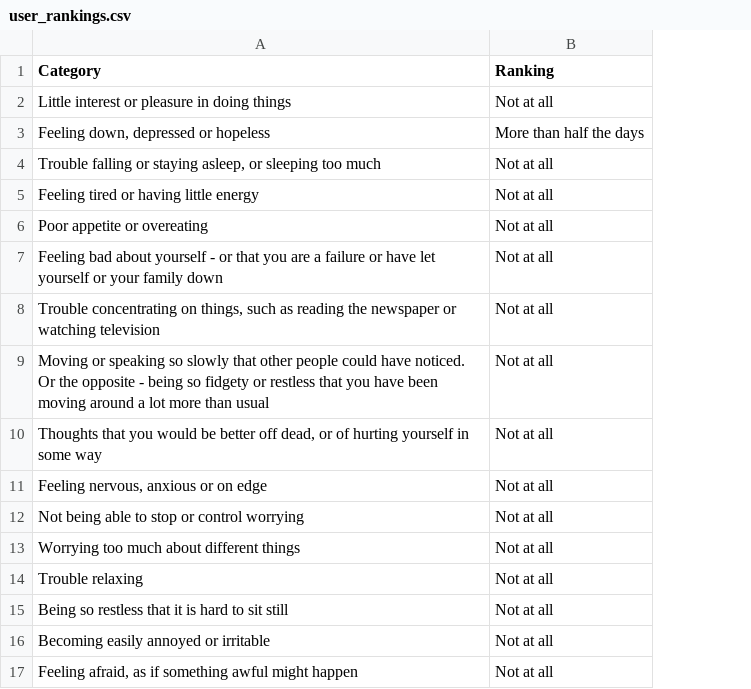
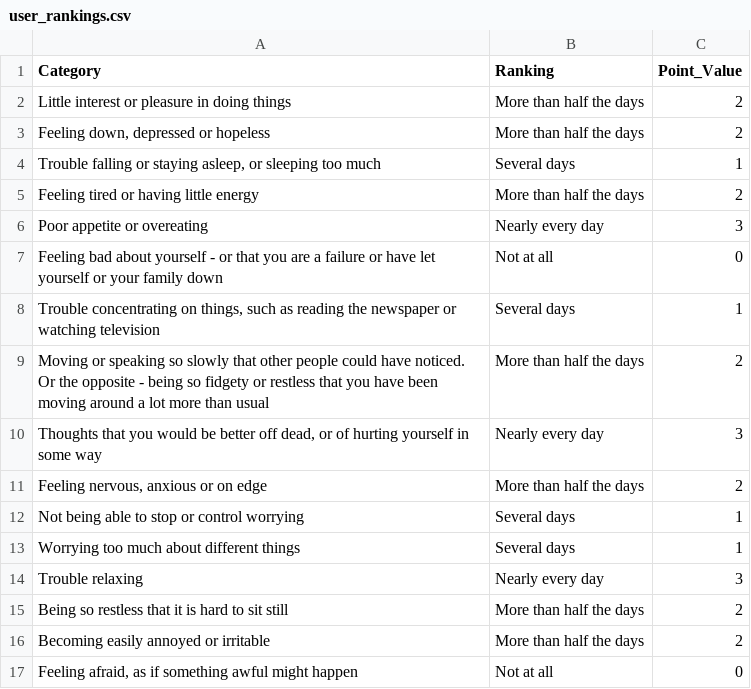
Before and after one commit to jolsen08/metamorphosis, a CSV file: user_rankings.csv, drawn as a sheet; removed rows and columns are numbered as before the commit, all else as after; the diff names each change by its address in the sheet, - before the commit and + after, or states it on an @@ line.

```diff
--- a/user_rankings.csv
+++ b/user_rankings.csv
-column B (Ranking), rows 2-17: Not at all | More than half the days | Not at all | Not at all | Not at all | Not at all | Not at all | Not at all | Not at all | Not at all | Not at all | Not at all | Not at all | Not at all | Not at all | Not at all
+column B (Ranking), rows 2-17: More than half the days | More than half the days | Several days | More than half the days | Nearly every day | Not at all | Several days | More than half the days | Nearly every day | More than half the days | Several days | Several days | Nearly every day | More than half the days | More than half the days | Not at all
+column C (Point_Value), rows 2-17: 2 | 2 | 1 | 2 | 3 | 0 | 1 | 2 | 3 | 2 | 1 | 1 | 3 | 2 | 2 | 0
```
Also changed, not shown: 2 other files.
